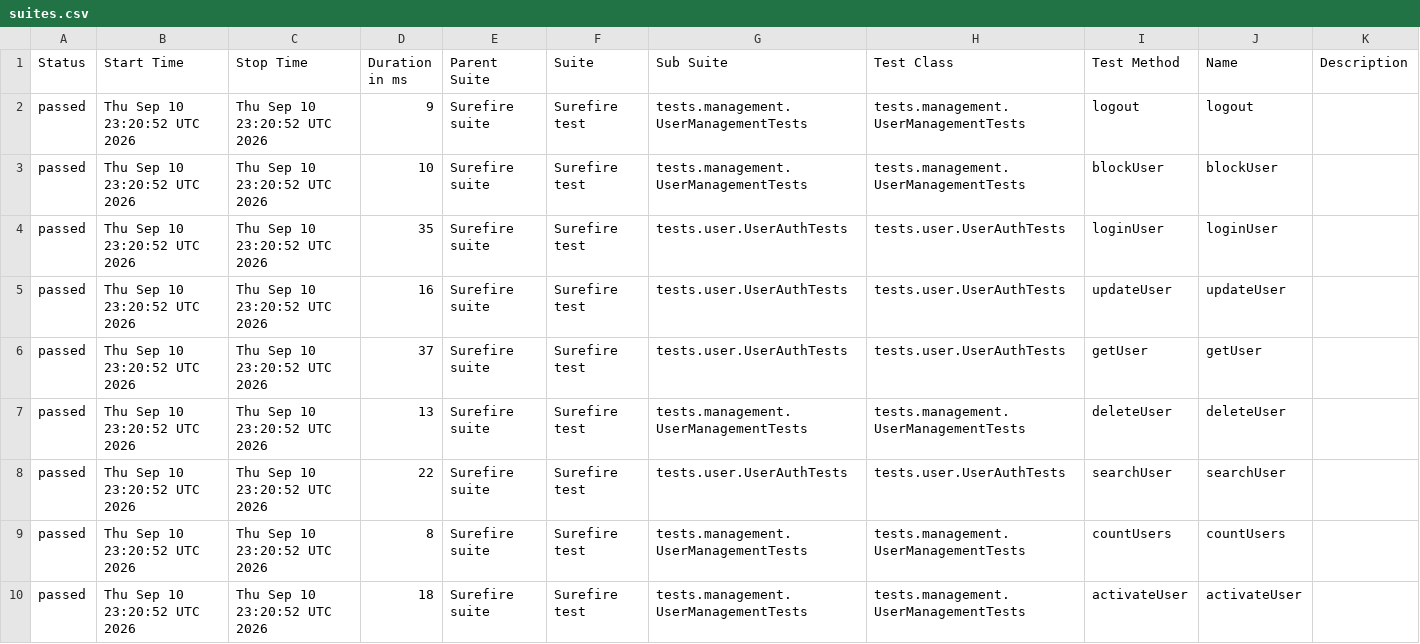
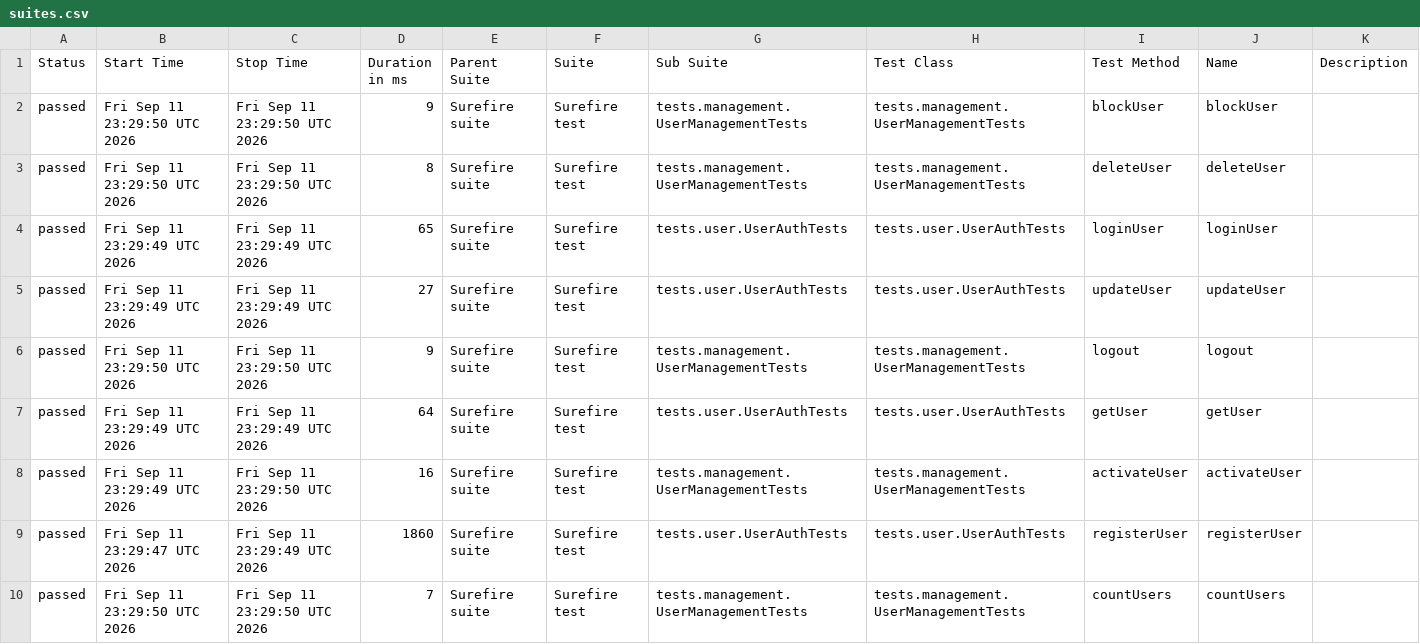
Before and after one commit to Ruturaj0861/user-restAssured, a CSV file: data/suites.csv, drawn as a sheet; only a part is shown; the diff covers the shown part only.

```diff
--- a/data/suites.csv
+++ b/data/suites.csv
@@ -1,10 +1,10 @@
 "Status","Start Time","Stop Time","Duration in ms","Parent Suite","Suite","Sub Suite","Test Class","Test Method","Name","Description"
-"passed","Thu Sep 10 23:20:52 UTC 2026","Thu Sep 10 23:20:52 UTC 2026","9","Surefire suite","Surefire test","tests.management.UserManagementTests","tests.management.UserManagementTests","logout","logout",""
-"passed","Thu Sep 10 23:20:52 UTC 2026","Thu Sep 10 23:20:52 UTC 2026","10","Surefire suite","Surefire test","tests.management.UserManagementTests","tests.management.UserManagementTests","blockUser","blockUser",""
-"passed","Thu Sep 10 23:20:52 UTC 2026","Thu Sep 10 23:20:52 UTC 2026","35","Surefire suite","Surefire test","tests.user.UserAuthTests","tests.user.UserAuthTests","loginUser","loginUser",""
-"passed","Thu Sep 10 23:20:52 UTC 2026","Thu Sep 10 23:20:52 UTC 2026","16","Surefire suite","Surefire test","tests.user.UserAuthTests","tests.user.UserAuthTests","updateUser","updateUser",""
-"passed","Thu Sep 10 23:20:52 UTC 2026","Thu Sep 10 23:20:52 UTC 2026","37","Surefire suite","Surefire test","tests.user.UserAuthTests","tests.user.UserAuthTests","getUser","getUser",""
-"passed","Thu Sep 10 23:20:52 UTC 2026","Thu Sep 10 23:20:52 UTC 2026","13","Surefire suite","Surefire test","tests.management.UserManagementTests","tests.management.UserManagementTests","deleteUser","deleteUser",""
-"passed","Thu Sep 10 23:20:52 UTC 2026","Thu Sep 10 23:20:52 UTC 2026","22","Surefire suite","Surefire test","tests.user.UserAuthTests","tests.user.UserAuthTests","searchUser","searchUser",""
-"passed","Thu Sep 10 23:20:52 UTC 2026","Thu Sep 10 23:20:52 UTC 2026","8","Surefire suite","Surefire test","tests.management.UserManagementTests","tests.management.UserManagementTests","countUsers","countUsers",""
-"passed","Thu Sep 10 23:20:52 UTC 2026","Thu Sep 10 23:20:52 UTC 2026","18","Surefire suite","Surefire test","tests.management.UserManagementTests","tests.management.UserManagementTests","activateUser","activateUser",""
+"passed","Fri Sep 11 23:29:50 UTC 2026","Fri Sep 11 23:29:50 UTC 2026","9","Surefire suite","Surefire test","tests.management.UserManagementTests","tests.management.UserManagementTests","blockUser","blockUser",""
+"passed","Fri Sep 11 23:29:50 UTC 2026","Fri Sep 11 23:29:50 UTC 2026","8","Surefire suite","Surefire test","tests.management.UserManagementTests","tests.management.UserManagementTests","deleteUser","deleteUser",""
+"passed","Fri Sep 11 23:29:49 UTC 2026","Fri Sep 11 23:29:49 UTC 2026","65","Surefire suite","Surefire test","tests.user.UserAuthTests","tests.user.UserAuthTests","loginUser","loginUser",""
+"passed","Fri Sep 11 23:29:49 UTC 2026","Fri Sep 11 23:29:49 UTC 2026","27","Surefire suite","Surefire test","tests.user.UserAuthTests","tests.user.UserAuthTests","updateUser","updateUser",""
+"passed","Fri Sep 11 23:29:50 UTC 2026","Fri Sep 11 23:29:50 UTC 2026","9","Surefire suite","Surefire test","tests.management.UserManagementTests","tests.management.UserManagementTests","logout","logout",""
+"passed","Fri Sep 11 23:29:49 UTC 2026","Fri Sep 11 23:29:49 UTC 2026","64","Surefire suite","Surefire test","tests.user.UserAuthTests","tests.user.UserAuthTests","getUser","getUser",""
+"passed","Fri Sep 11 23:29:49 UTC 2026","Fri Sep 11 23:29:50 UTC 2026","16","Surefire suite","Surefire test","tests.management.UserManagementTests","tests.management.UserManagementTests","activateUser","activateUser",""
+"passed","Fri Sep 11 23:29:47 UTC 2026","Fri Sep 11 23:29:49 UTC 2026","1860","Surefire suite","Surefire test","tests.user.UserAuthTests","tests.user.UserAuthTests","registerUser","registerUser",""
+"passed","Fri Sep 11 23:29:50 UTC 2026","Fri Sep 11 23:29:50 UTC 2026","7","Surefire suite","Surefire test","tests.management.UserManagementTests","tests.management.UserManagementTests","countUsers","countUsers",""
```
Also changed, not shown: 5 edited cells elsewhere in this file, 34 other files.
